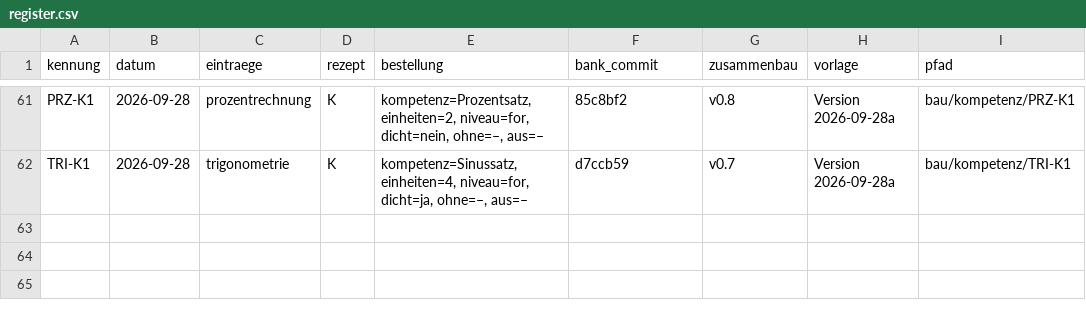
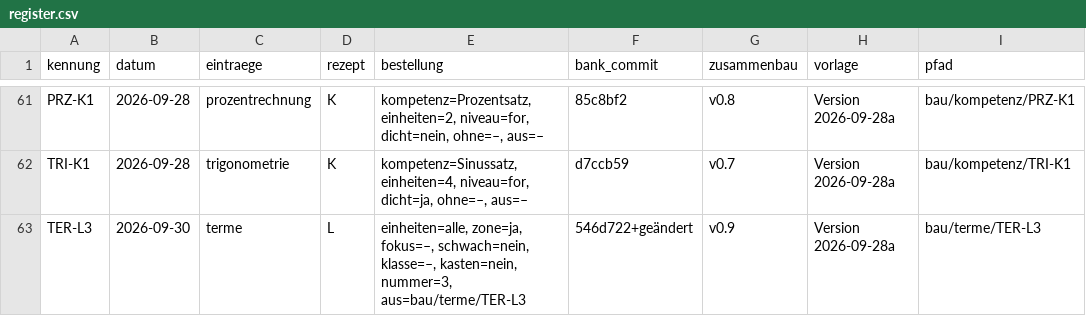
Before and after one commit to hz-0801/aufgabenbank, a CSV file: bau/register.csv, drawn as a sheet; only a part is shown, gaps mark what is left out.

```diff
--- a/bau/register.csv
+++ b/bau/register.csv
@@ -62 +62,2 @@ PRZ-K1;2026-09-28;prozentrechnung;K;kompetenz=Prozentsatz, einheiten=2, niveau=f
 TRI-K1;2026-09-28;trigonometrie;K;kompetenz=Sinussatz, einheiten=4, niveau=for, dicht=ja, ohne=–, aus=–;d7ccb59;v0.7;Version 2026-09-28a;bau/kompetenz/TRI-K1
+TER-L3;2026-09-30;terme;L;einheiten=alle, zone=ja, fokus=–, schwach=nein, klasse=–, kasten=nein, nummer=3, aus=bau/terme/TER-L3;546d722+geändert;v0.9;Version 2026-09-28a;bau/terme/TER-L3
```
Also changed, not shown: bau/regal/ich-kann.csv, 49 other files.
